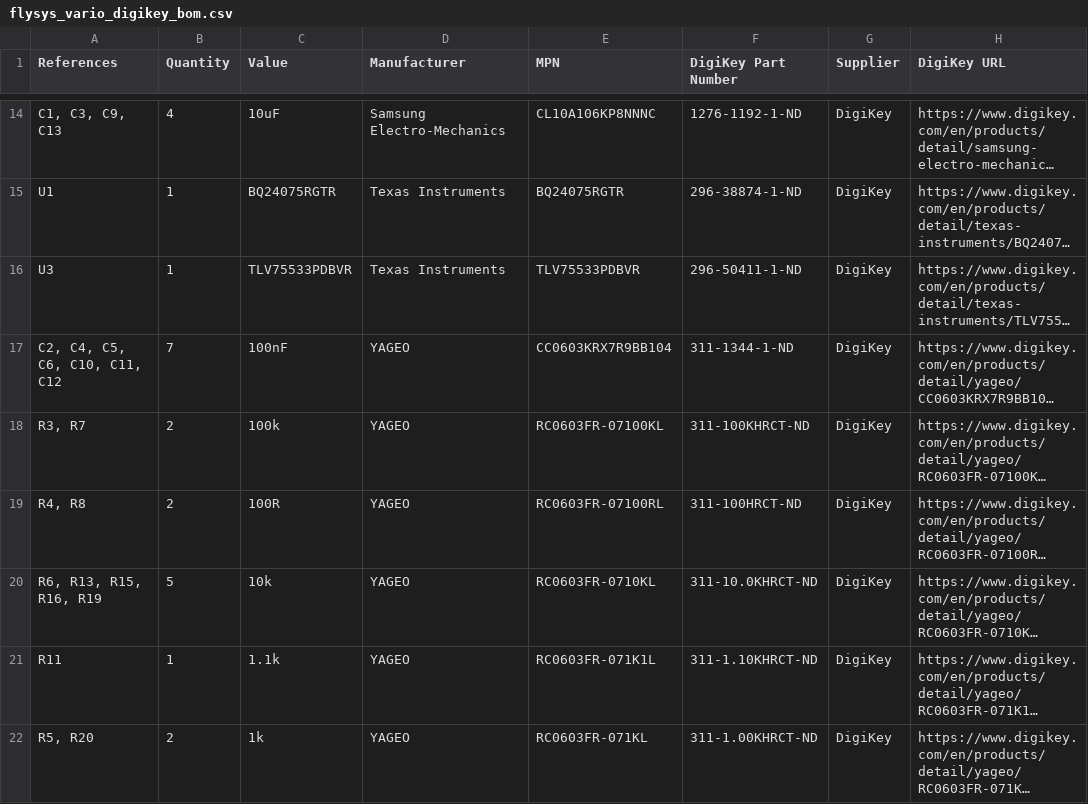
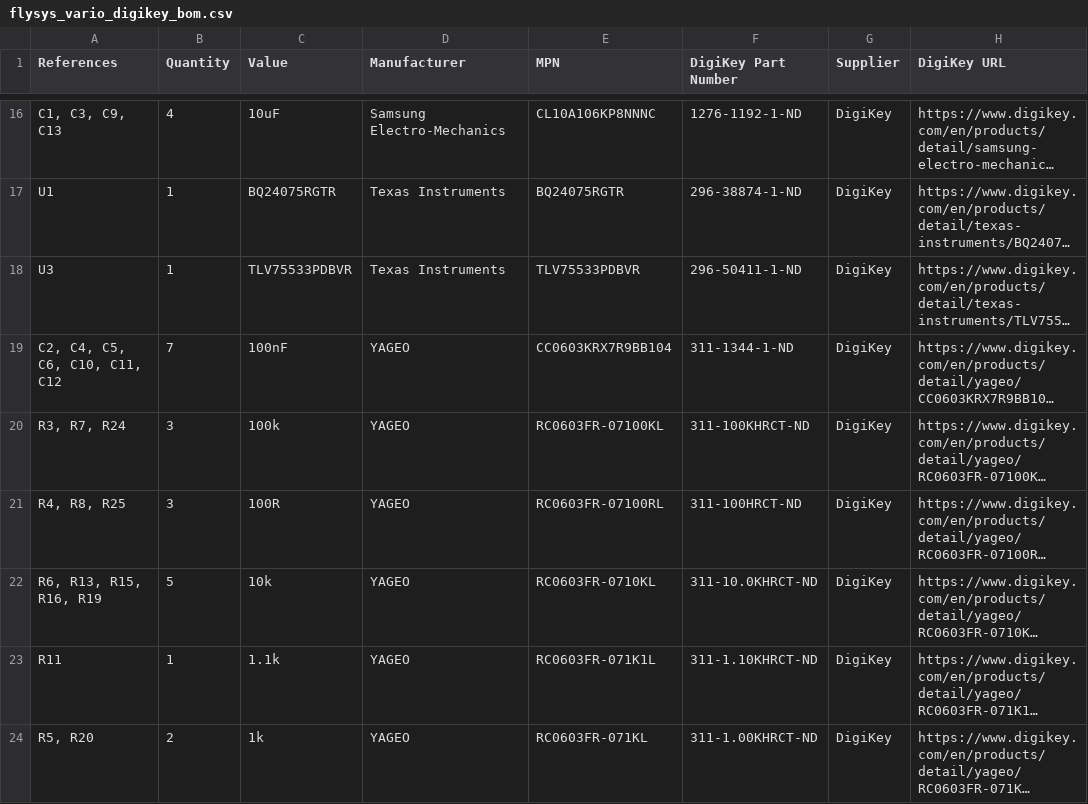
Before and after one commit to nejcokorn/flysys_test, a CSV file: kicad/flysys_vario_digikey_bom.csv, drawn as a sheet; only a part is shown, gaps mark what is left out; long unchanged cells end in …; addresses are those after the commit; the diff covers the shown part only; the diff names each change by its address in the sheet, - before the commit and + after, or states it on an @@ line.

```diff
--- a/kicad/flysys_vario_digikey_bom.csv
+++ b/kicad/flysys_vario_digikey_bom.csv
-A20 (References): R3, R7
+A20 (References): R3, R7, R24
-B20:B21 (Quantity): 2
+B20:B21 (Quantity): 3
-A21 (References): R4, R8
+A21 (References): R4, R8, R25
```
Also changed, not shown: 2 added rows and 8 edited cells elsewhere in this file, 55 other files.
